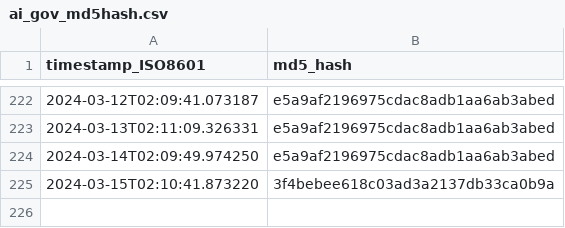
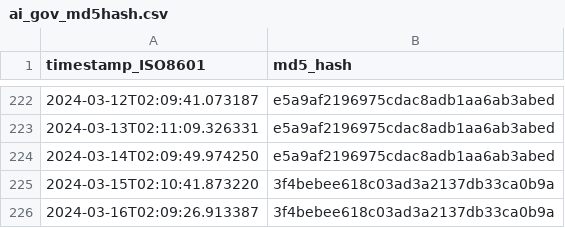
Before and after one commit to thoppe/Federal-AI-inventory-analysis-2023, a CSV file: data/ai_gov_md5hash.csv, drawn as a sheet; only a part is shown, gaps mark what is left out.

```diff
--- a/data/ai_gov_md5hash.csv
+++ b/data/ai_gov_md5hash.csv
@@ -225 +225,2 @@ timestamp_ISO8601,md5_hash
 2024-03-15T02:10:41.873220,3f4bebee618c03ad3a2137db33ca0b9a
+2024-03-16T02:09:26.913387,3f4bebee618c03ad3a2137db33ca0b9a
```
